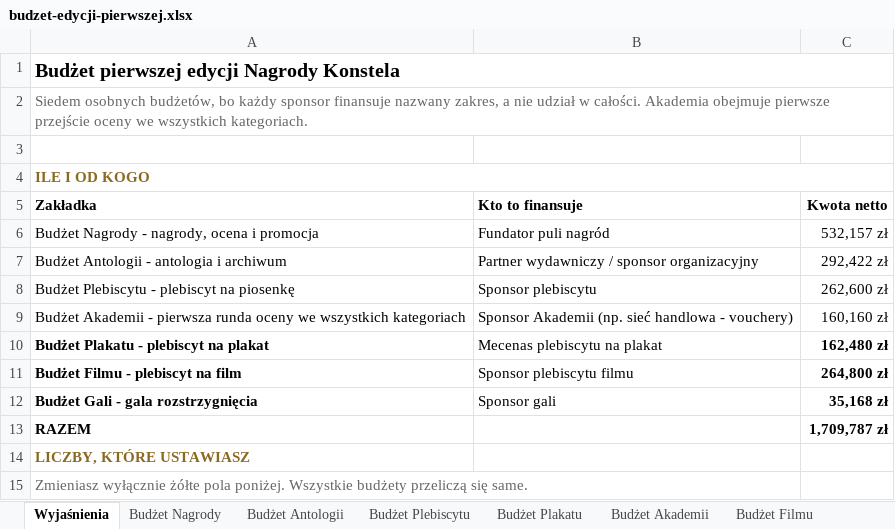
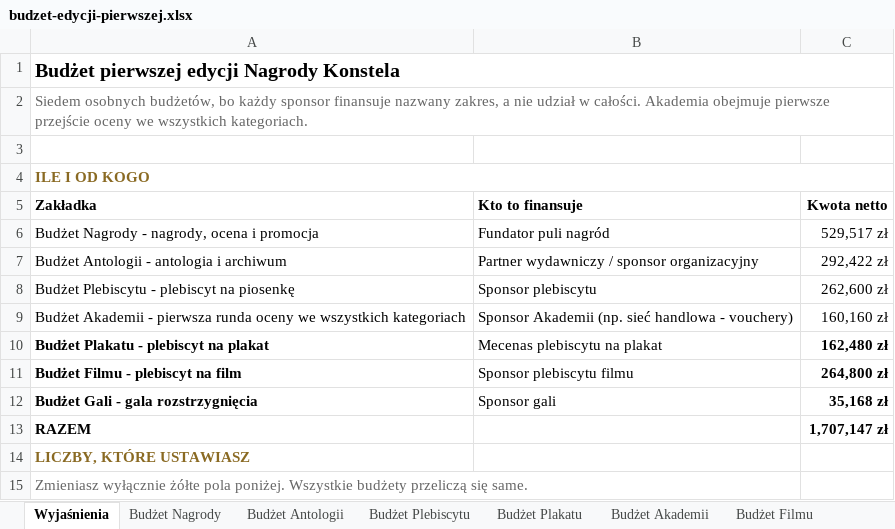
Before and after one commit to kolbinski/konstela, an Excel workbook: budzet-edycji-pierwszej.xlsx, sheet Wyjaśnienia, drawn as a sheet; only a part is shown; values as stored, in another font and other column widths than the file's, no borders; the diff names each change by its address in the sheet, - before the commit and + after, or states it on an @@ line.

```diff
--- a/budzet-edycji-pierwszej.xlsx (sheet Wyjaśnienia)
+++ b/budzet-edycji-pierwszej.xlsx (sheet Wyjaśnienia)
-C6 (Kwota netto): 532,157 zł
+C6 (Kwota netto): 529,517 zł
-C13 (Kwota netto): 1,709,787 zł
+C13 (Kwota netto): 1,707,147 zł
```
Also changed, not shown: sheet Budżet Nagrody, attachments/zestawienie-zadania.xlsx, 2 other files.
